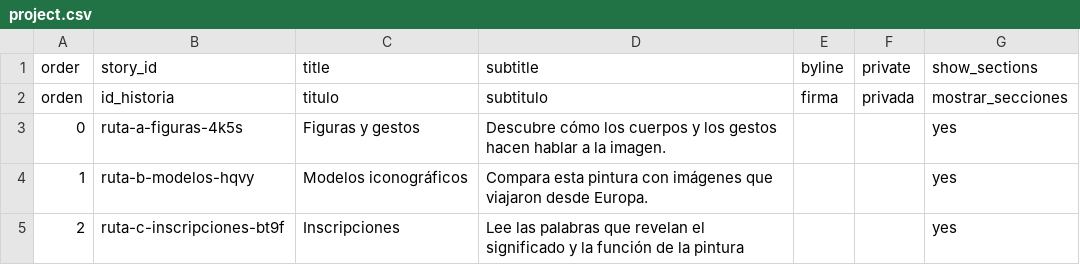
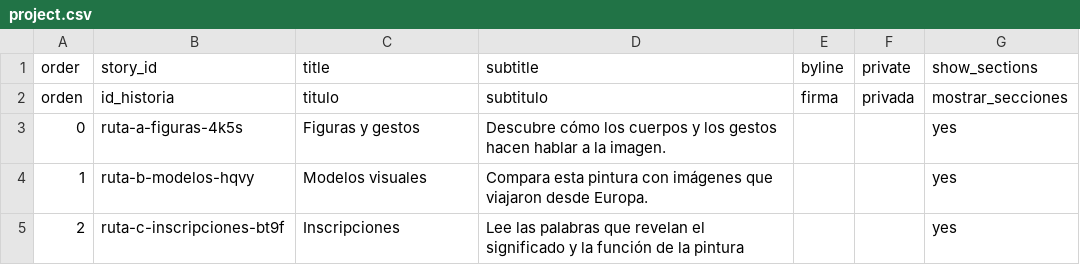
Before and after one commit to marbrerose-web/pintura-virreinal, a CSV file: telar-content/spreadsheets/project.csv, drawn as a sheet.

```diff
--- a/telar-content/spreadsheets/project.csv
+++ b/telar-content/spreadsheets/project.csv
@@ -3,3 +3,3 @@ orden,id_historia,titulo,subtitulo,firma,privada,mostrar_secciones
 0,ruta-a-figuras-4k5s,Figuras y gestos,Descubre cómo los cuerpos y los gestos hacen hablar a la imagen.,,,yes
-1,ruta-b-modelos-hqvy,Modelos iconográficos,Compara esta pintura con imágenes que viajaron desde Europa.,,,yes
+1,ruta-b-modelos-hqvy,Modelos visuales,Compara esta pintura con imágenes que viajaron desde Europa.,,,yes
 2,ruta-c-inscripciones-bt9f,Inscripciones,Lee las palabras que revelan el significado y la función de la pintura,,,yes
```
Also changed, not shown: telar-content/spreadsheets/ruta-a-figuras-4k5s.csv, telar-content/spreadsheets/ruta-b-modelos-hqvy.csv, 2 other files.
